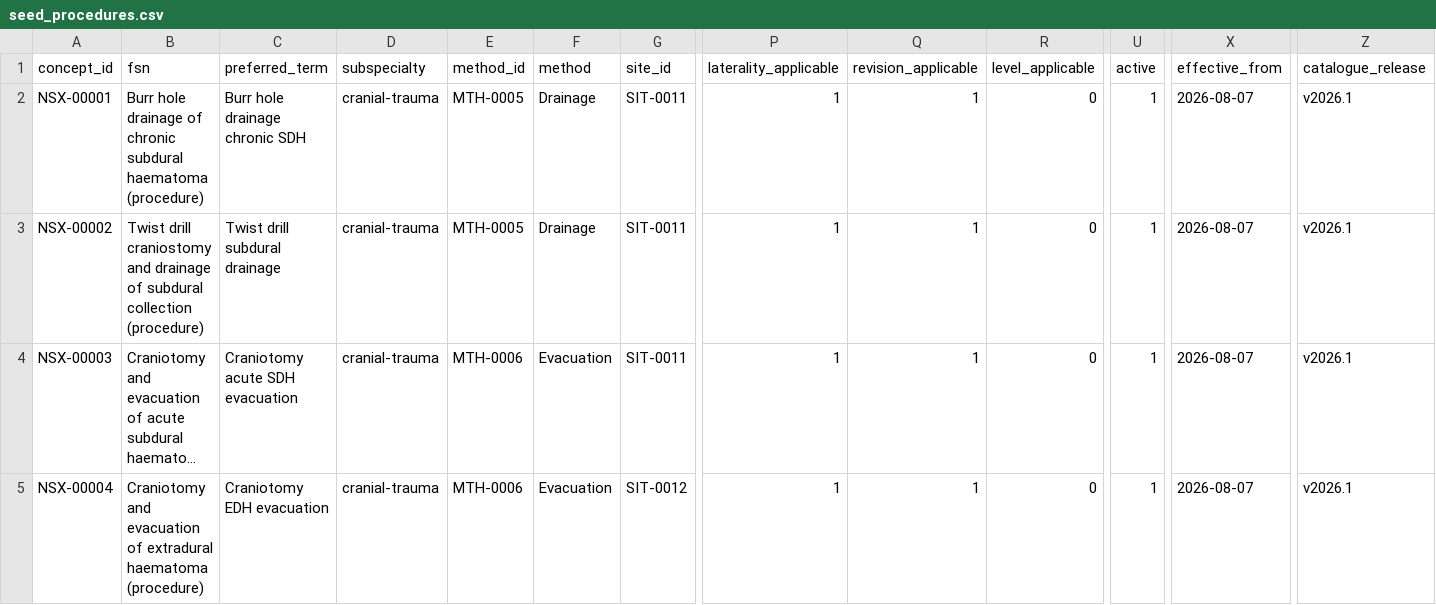
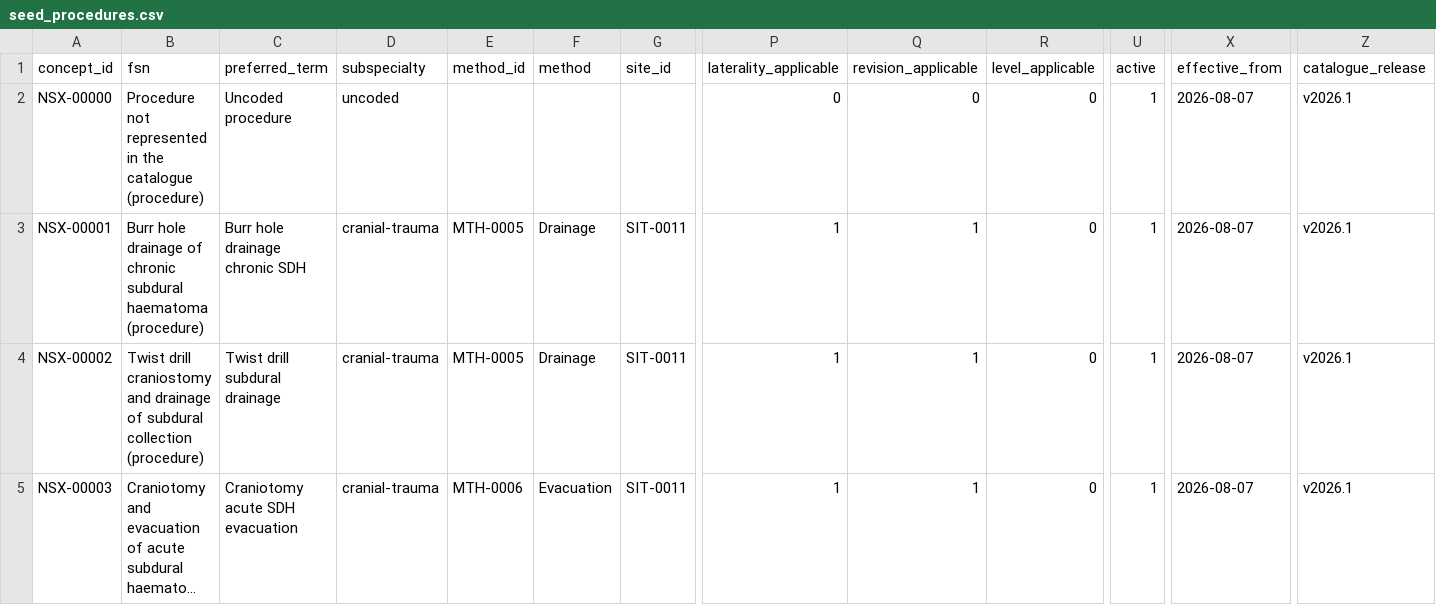
Before and after one commit to aliaafee/ot-list, a CSV file: specs/procedure_coding_system/seed_procedures.csv, drawn as a sheet; only a part is shown, gaps mark what is left out; the shorter side is filled out with more unchanged rows; long unchanged cells end in …; rows hold the shown columns only; the diff names each change by its address in the sheet, - before the commit and + after, or states it on an @@ line.

Commit message:
Move the procedure name onto procedureCodes
The procedure form's free-text field and NSPC code picker are now one
field, with free text stored against a new NSX-00000 "uncoded" sentinel
so the coding backlog is queryable. procedures.procedure is no longer
written and is read only for pre-coding-system records, so the code row
is now written inside the procedure's transaction rather than after it.

```diff
--- a/specs/procedure_coding_system/seed_procedures.csv
+++ b/specs/procedure_coding_system/seed_procedures.csv
+row 2: NSX-00000 | Procedure not represented in the catalogue (procedure) | Uncoded procedure | uncoded |  |  |  | 0 | 0 | 0 | 1 | 2026-08-07 | v2026.1
```
Also changed, not shown: 24 other files.
